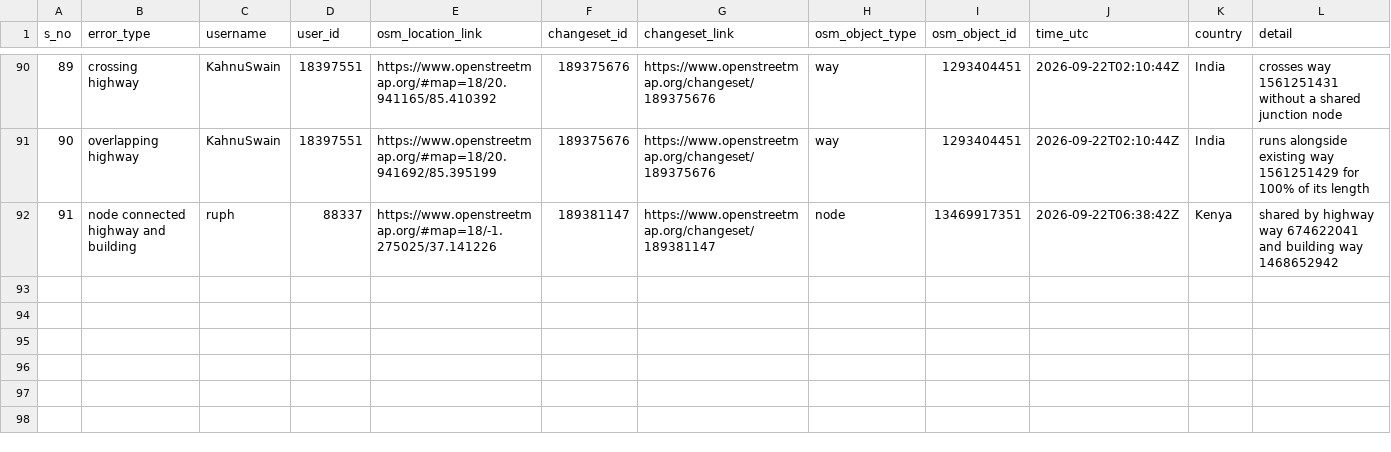
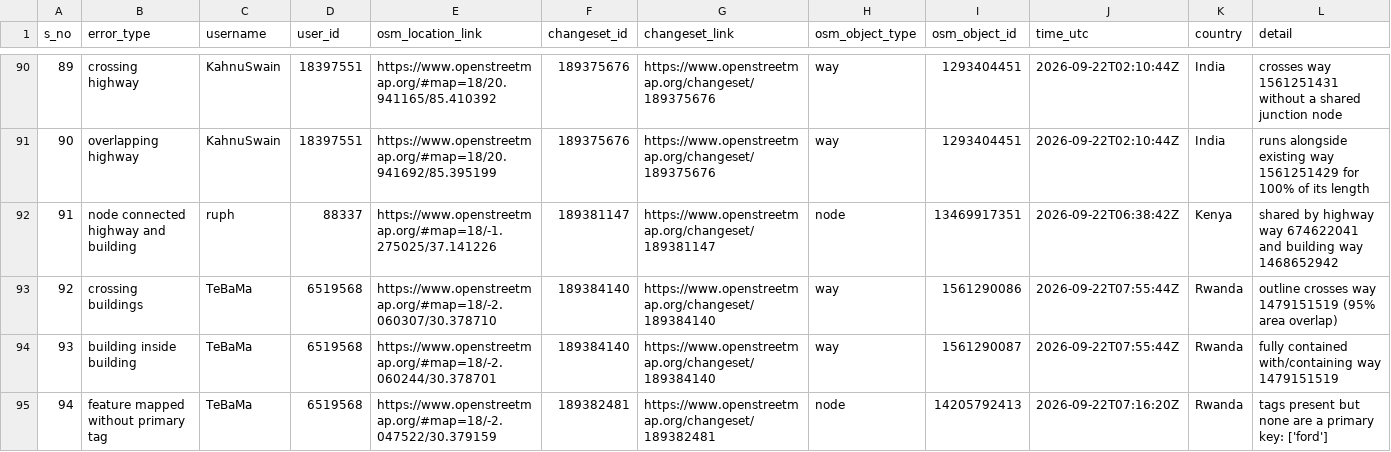
Before and after one commit to KingsleyChukwu-TomTom/OSM_QC, a CSV file: data/quality_check_1.csv, drawn as a sheet; only a part is shown, gaps mark what is left out.

```diff
--- a/data/quality_check_1.csv
+++ b/data/quality_check_1.csv
@@ -92 +92,4 @@ s_no,error_type,username,user_id,osm_location_link,changeset_id,changeset_link,o
 91,node connected highway and building,ruph,88337,https://www.openstreetmap.org/#map=18/-1.275025/37.141226,189381147,https://www.openstreetmap.org/changeset/189381147,node,13469917351,2026-09-22T06:38:42Z,Kenya,shared by highway way 674622041 and building way 1468652942
+92,crossing buildings,TeBaMa,6519568,https://www.openstreetmap.org/#map=18/-2.060307/30.378710,189384140,https://www.openstreetmap.org/changeset/189384140,way,1561290086,2026-09-22T07:55:44Z,Rwanda,outline crosses way 1479151519 (95% area overlap)
+93,building inside building,TeBaMa,6519568,https://www.openstreetmap.org/#map=18/-2.060244/30.378701,189384140,https://www.openstreetmap.org/changeset/189384140,way,1561290087,2026-09-22T07:55:44Z,Rwanda,fully contained with/containing way 1479151519
+94,feature mapped without primary tag,TeBaMa,6519568,https://www.openstreetmap.org/#map=18/-2.047522/30.379159,189382481,https://www.openstreetmap.org/changeset/189382481,node,14205792413,2026-09-22T07:16:20Z,Rwanda,tags present but none are a primary key: ['ford']
```
Also changed, not shown: 1 other file.
